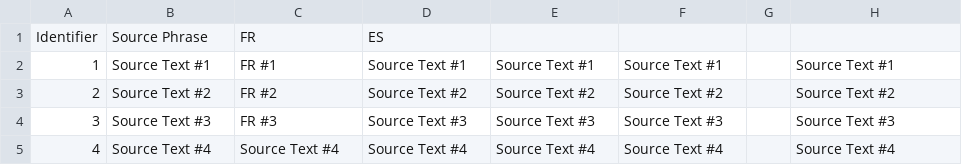
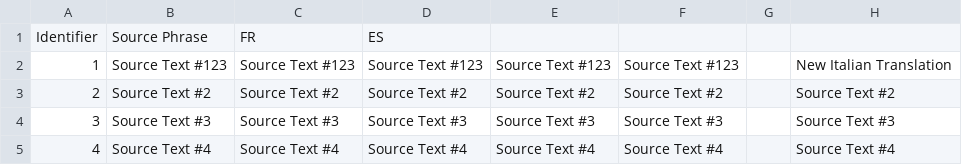
Before and after one commit to Andrulko/CSV-Test-Repo, a CSV file: ar/Sample.csv, drawn as a sheet.

Commit message:
New translations Sample.csv (Arabic)

```diff
--- a/ar/Sample.csv
+++ b/ar/Sample.csv
@@ -1,5 +1,5 @@
 "Identifier";"Source Phrase";"FR";"ES";"";"";"";""
-"1";"Source Text #1";"FR #1";"Source Text #1";"Source Text #1";"Source Text #1";"";"Source Text #1"
-"2";"Source Text #2";"FR #2";"Source Text #2";"Source Text #2";"Source Text #2";"";"Source Text #2"
-"3";"Source Text #3";"FR #3";"Source Text #3";"Source Text #3";"Source Text #3";"";"Source Text #3"
+"1";"Source Text #123";"Source Text #123";"Source Text #123";"Source Text #123";"Source Text #123";"";"New Italian Translation"
+"2";"Source Text #2";"Source Text #2";"Source Text #2";"Source Text #2";"Source Text #2";"";"Source Text #2"
+"3";"Source Text #3";"Source Text #3";"Source Text #3";"Source Text #3";"Source Text #3";"";"Source Text #3"
 "4";"Source Text #4";"Source Text #4";"Source Text #4";"Source Text #4";"Source Text #4";"";"Source Text #4"
```
